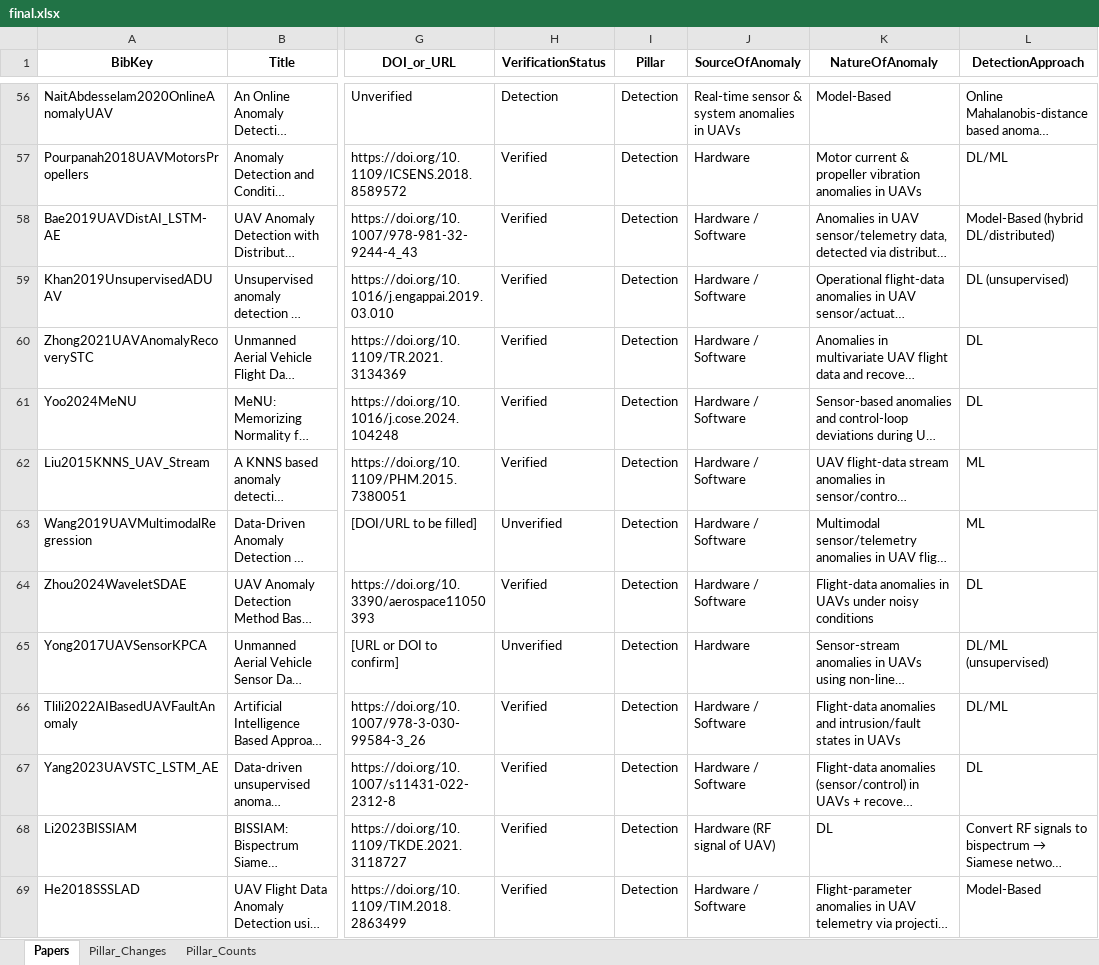
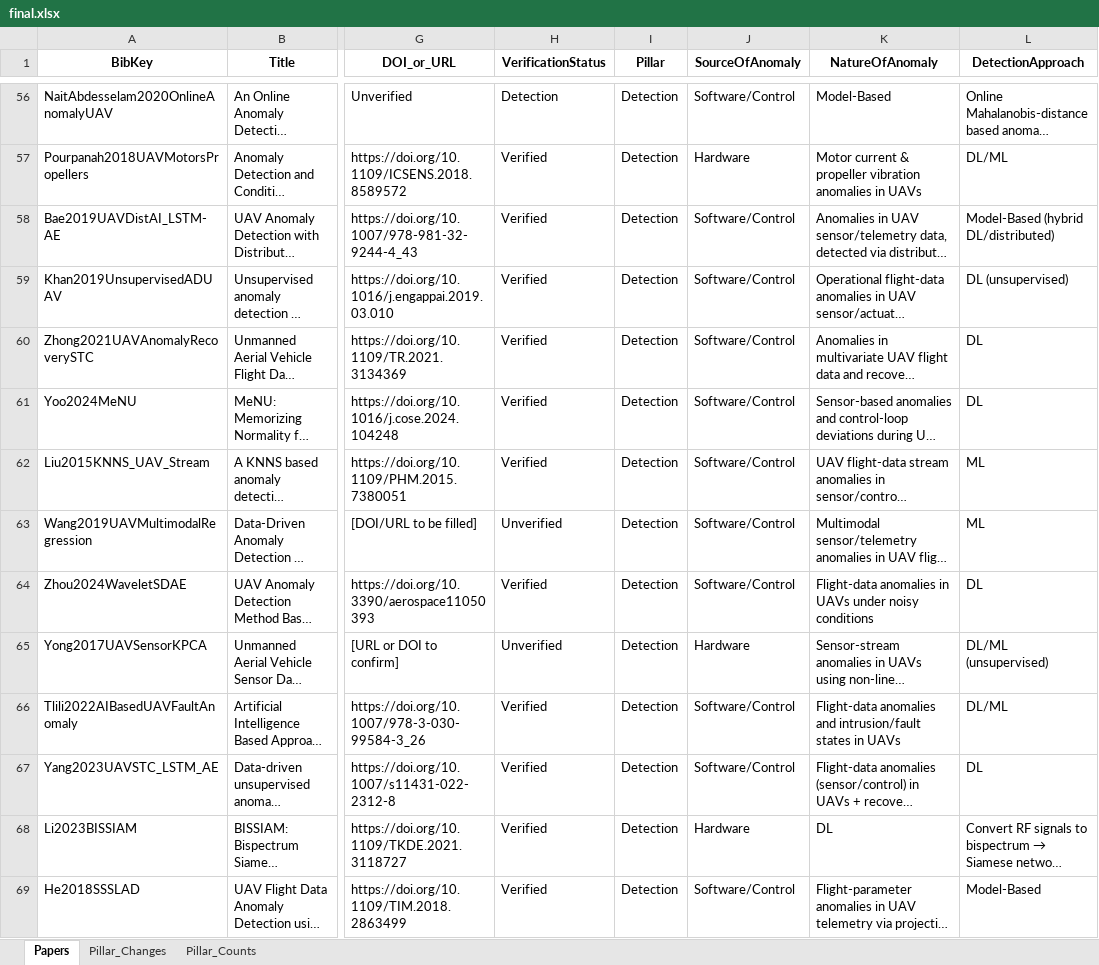
Before and after one commit to ivantanweihan/uav-anomaly-papers, an Excel workbook: final.xlsx, sheet Papers, drawn as a sheet; only a part is shown, gaps mark what is left out; long unchanged cells end in …; values as stored, in another font and other column widths than the file's, no borders; the diff covers the shown part only; the diff names each change by its address in the sheet, - before the commit and + after, or states it on an @@ line.

```diff
--- a/final.xlsx (sheet Papers)
+++ b/final.xlsx (sheet Papers)
-J56 (SourceOfAnomaly): Real-time sensor & system anomalies in UAVs
+J56 (SourceOfAnomaly): Software/Control
-J58:J64 (SourceOfAnomaly): Hardware / Software
+J58:J64 (SourceOfAnomaly): Software/Control
-J66:J67 (SourceOfAnomaly): Hardware / Software
+J66:J67 (SourceOfAnomaly): Software/Control
-J68 (SourceOfAnomaly): Hardware (RF signal of UAV)
+J68 (SourceOfAnomaly): Hardware
-J69 (SourceOfAnomaly): Hardware / Software
+J69 (SourceOfAnomaly): Software/Control
```
Also changed, not shown: 91 edited cells and cell formats elsewhere in this sheet.
